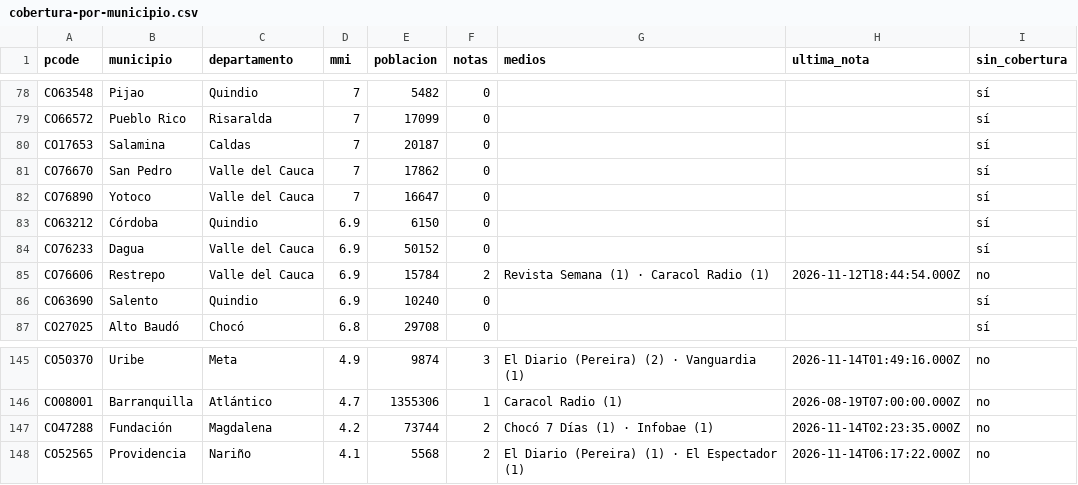
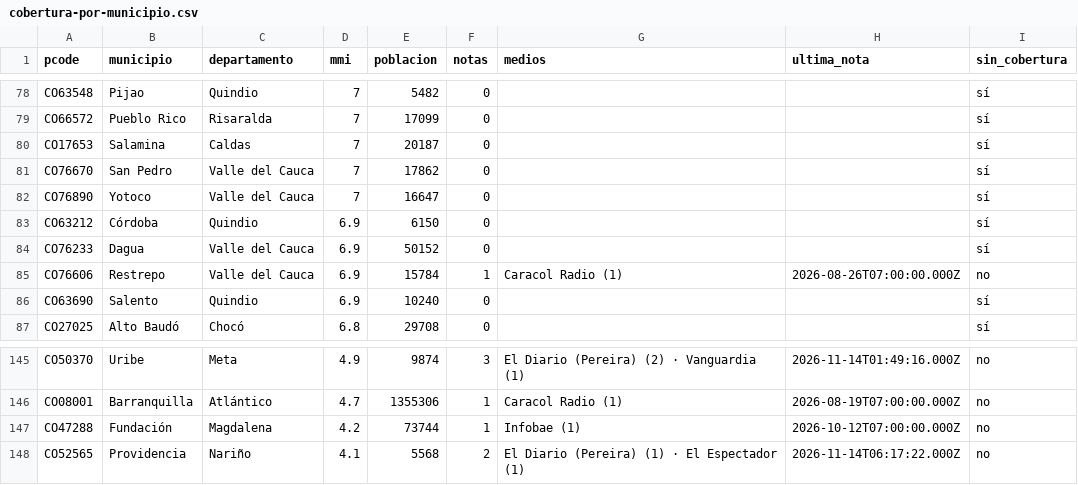
Before and after one commit to YesidAlmanzaGamba/report_cali, a CSV file: data/export/cobertura-por-municipio.csv, drawn as a sheet; only a part is shown, gaps mark what is left out; the diff covers the shown part only.

```diff
--- a/data/export/cobertura-por-municipio.csv
+++ b/data/export/cobertura-por-municipio.csv
@@ -84,3 +84,3 @@ CO63212,Córdoba,Quindio,6.9,6150,0,,,sí
 CO76233,Dagua,Valle del Cauca,6.9,50152,0,,,sí
-CO76606,Restrepo,Valle del Cauca,6.9,15784,2,Revista Semana (1) · Caracol Radio (1),2026-11-12T18:44:54.000Z,no
+CO76606,Restrepo,Valle del Cauca,6.9,15784,1,Caracol Radio (1),2026-08-26T07:00:00.000Z,no
 CO63690,Salento,Quindio,6.9,10240,0,,,sí
@@ -146,3 +146,3 @@ CO50370,Uribe,Meta,4.9,9874,3,El Diario (Pereira) (2) · Vanguardia (1),2026-11-
 CO08001,Barranquilla,Atlántico,4.7,1355306,1,Caracol Radio (1),2026-08-19T07:00:00.000Z,no
-CO47288,Fundación,Magdalena,4.2,73744,2,Chocó 7 Días (1) · Infobae (1),2026-11-14T02:23:35.000Z,no
+CO47288,Fundación,Magdalena,4.2,73744,1,Infobae (1),2026-10-12T07:00:00.000Z,no
 CO52565,Providencia,Nariño,4.1,5568,2,El Diario (Pereira) (1) · El Espectador (1),2026-11-14T06:17:22.000Z,no
```
Also changed, not shown: 18 edited cells elsewhere in this file, 4 other files.
